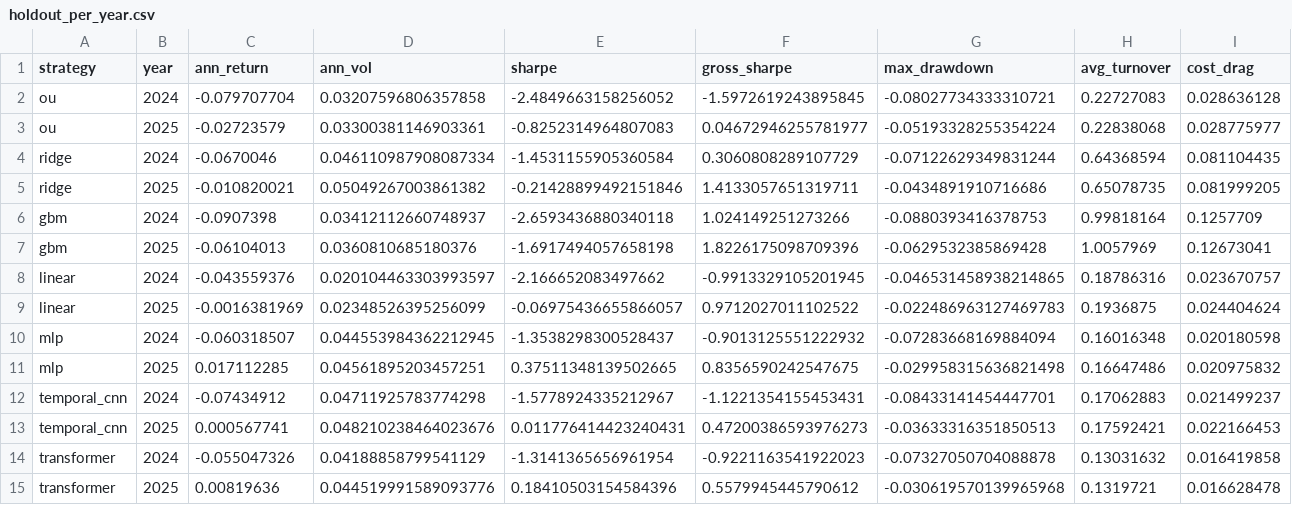
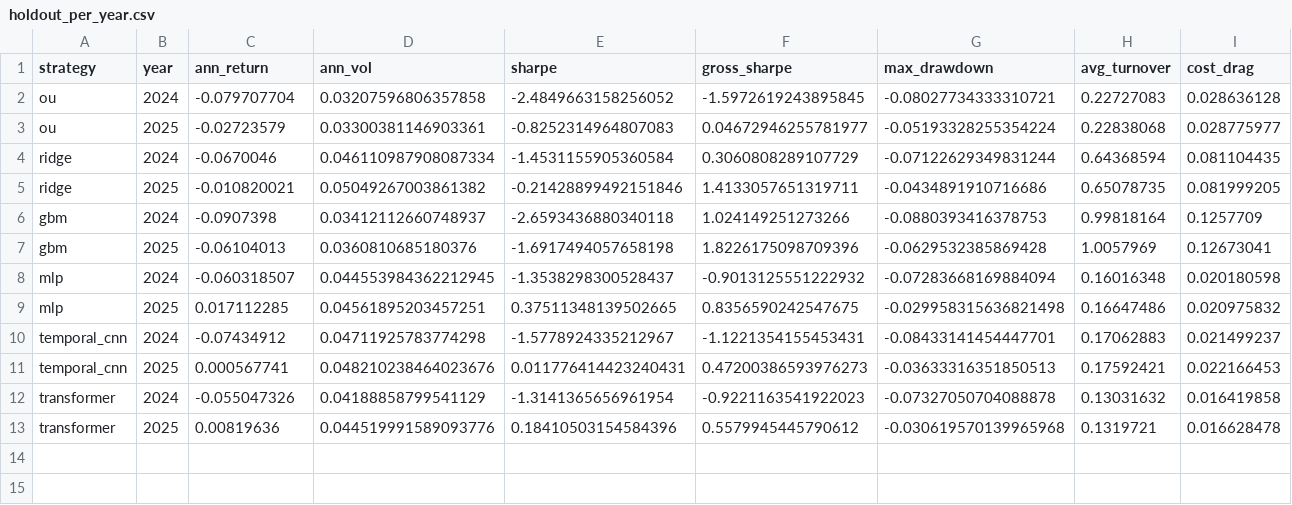
Before and after one commit to Amay-M-Nair/Sharpee, a CSV file: reports/phase3/holdout_per_year.csv, drawn as a sheet; only a part is shown; rows hold the shown columns only; the diff names each change by its address in the sheet, - before the commit and + after, or states it on an @@ line.

```diff
--- a/reports/phase3/holdout_per_year.csv
+++ b/reports/phase3/holdout_per_year.csv
-row 8: linear | 2024 | -0.043559376 | 0.020104463303993597 | -2.166652083497662 | -0.9913329105201945 | -0.046531458938214865 | 0.18786316 | 0.023670757
-row 9: linear | 2025 | -0.0016381969 | 0.02348526395256099 | -0.06975436655866057 | 0.9712027011102522 | -0.022486963127469783 | 0.1936875 | 0.024404624
```
Also changed, not shown: reports/phase3/holdout_per_seed.csv, reports/phase3/holdout_summary.csv, 15 other files.
